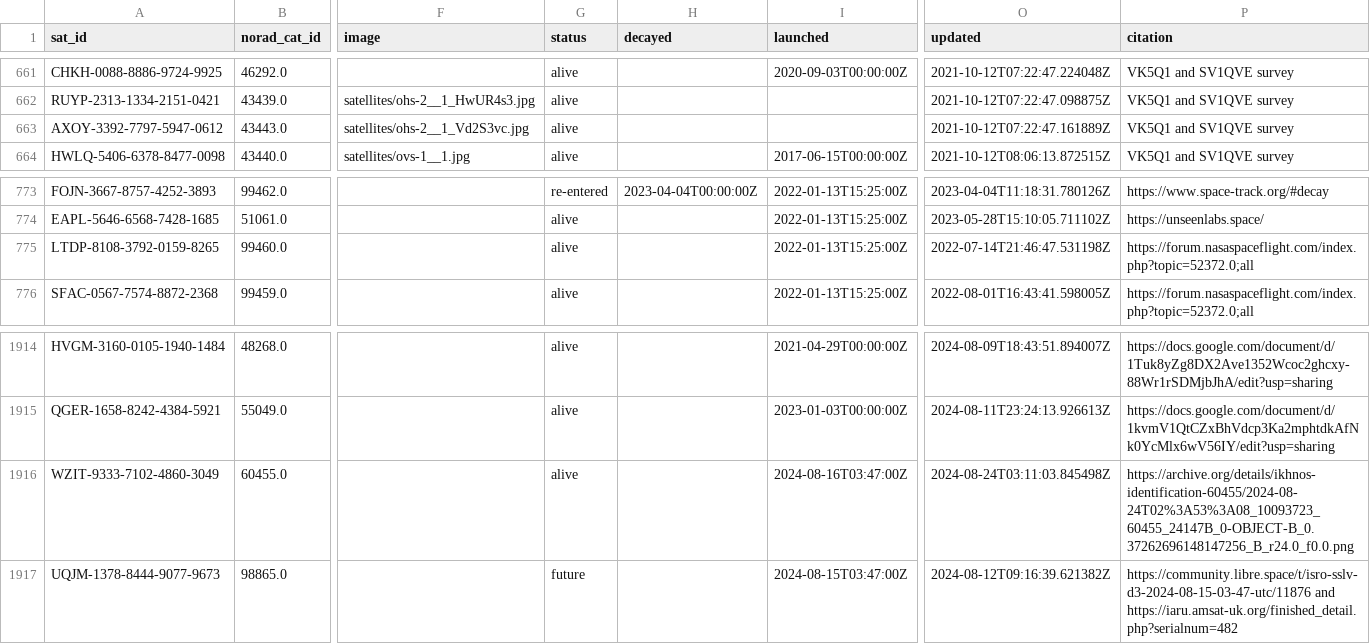
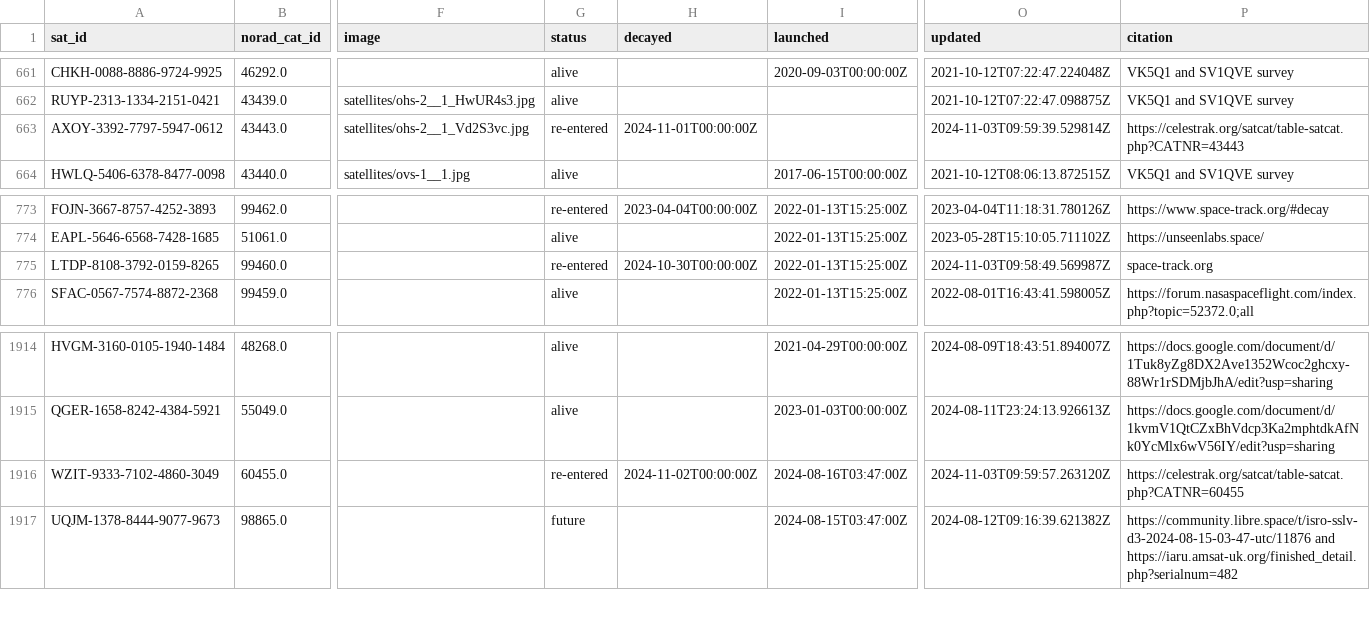
Before and after one commit to muzihuaner/amateur-satellite-database, a CSV file: data/satnogs.csv, drawn as a sheet; only a part is shown, gaps mark what is left out; the diff names each change by its address in the sheet, - before the commit and + after, or states it on an @@ line.

```diff
--- a/data/satnogs.csv
+++ b/data/satnogs.csv
-G663 (status): alive
+G663 (status): re-entered
-H663 (decayed): (empty)
+H663 (decayed): 2024-11-01T00:00:00Z
-O663 (updated): 2021-10-12T07:22:47.161889Z
+O663 (updated): 2024-11-03T09:59:39.529814Z
-P663 (citation): VK5Q1 and SV1QVE survey
+P663 (citation): https://celestrak.org/satcat/table-satcat.php?CATNR=43443
-G775 (status): alive
+G775 (status): re-entered
-H775 (decayed): (empty)
+H775 (decayed): 2024-10-30T00:00:00Z
-O775 (updated): 2022-07-14T21:46:47.531198Z
+O775 (updated): 2024-11-03T09:58:49.569987Z
-P775 (citation): https://forum.nasaspaceflight.com/index.php?topic=52372.0;all
+P775 (citation): space-track.org
-G1916 (status): alive
+G1916 (status): re-entered
-H1916 (decayed): (empty)
+H1916 (decayed): 2024-11-02T00:00:00Z
-O1916 (updated): 2024-08-24T03:11:03.845498Z
+O1916 (updated): 2024-11-03T09:59:57.263120Z
-P1916 (citation): https://archive.org/details/ikhnos-identification-60455/2024-08-24T02%3A53%3A08_10093723_60455_24147B_0-OBJECT-B_0.37262696148147256_B_r24.0_f0.0.png
+P1916 (citation): https://celestrak.org/satcat/table-satcat.php?CATNR=60455
```
Also changed, not shown: 1 other file.
